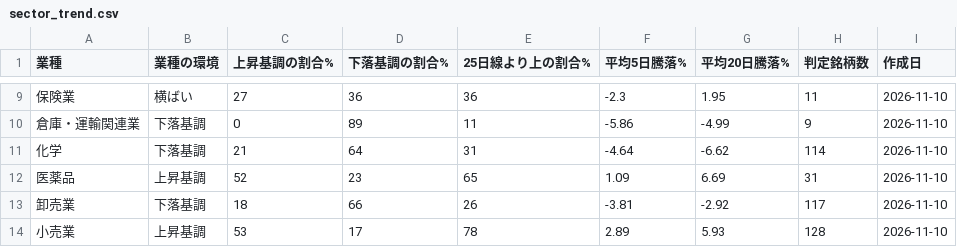
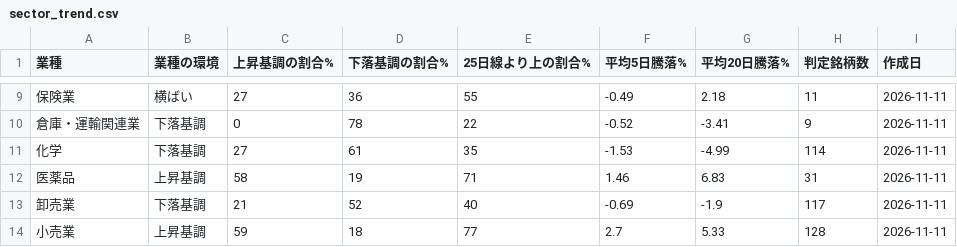
Before and after one commit to taisei4987/sector-scan, a CSV file: data/sector_trend.csv, drawn as a sheet; only a part is shown, gaps mark what is left out; the diff covers the shown part only.

```diff
--- a/data/sector_trend.csv
+++ b/data/sector_trend.csv
@@ -9,6 +9,6 @@
-保険業,横ばい,27,36,36,-2.3,1.95,11,2026-11-10
-倉庫・運輸関連業,下落基調,0,89,11,-5.86,-4.99,9,2026-11-10
-化学,下落基調,21,64,31,-4.64,-6.62,114,2026-11-10
-医薬品,上昇基調,52,23,65,1.09,6.69,31,2026-11-10
-卸売業,下落基調,18,66,26,-3.81,-2.92,117,2026-11-10
-小売業,上昇基調,53,17,78,2.89,5.93,128,2026-11-10
+保険業,横ばい,27,36,55,-0.49,2.18,11,2026-11-11
+倉庫・運輸関連業,下落基調,0,78,22,-0.52,-3.41,9,2026-11-11
+化学,下落基調,27,61,35,-1.53,-4.99,114,2026-11-11
+医薬品,上昇基調,58,19,71,1.46,6.83,31,2026-11-11
+卸売業,下落基調,21,52,40,-0.69,-1.9,117,2026-11-11
+小売業,上昇基調,59,18,77,2.7,5.33,128,2026-11-11
```
Also changed, not shown: 142 edited cells elsewhere in this file, data/top_turnover.csv, 3 other files.
